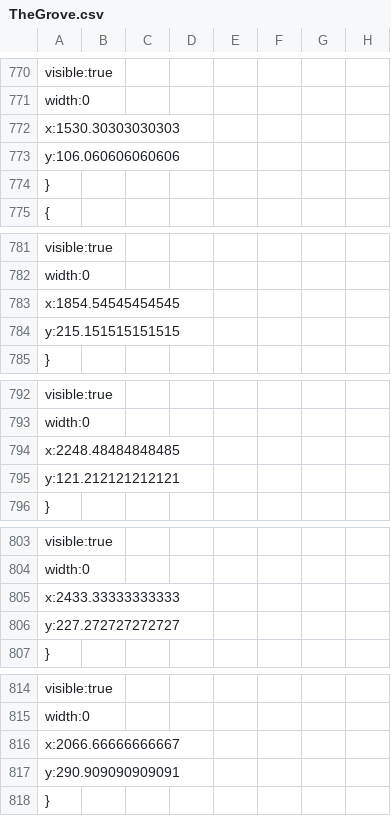
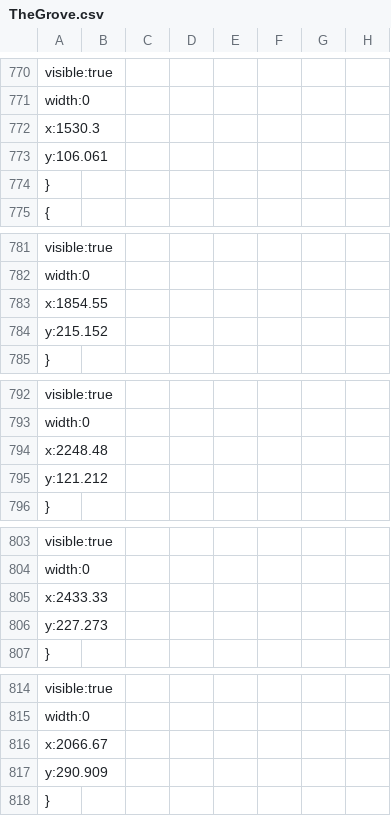
Before and after one commit to gk646/MageQuestFX, a CSV file: src/resources/Maps/TheGrove.csv, drawn as a sheet; only a part is shown, gaps mark what is left out; the diff covers the shown part only; the diff names each change by its address in the sheet, - before the commit and + after, or states it on an @@ line.

```diff
--- a/src/resources/Maps/TheGrove.csv
+++ b/src/resources/Maps/TheGrove.csv
-A772: x:1530.30303030303
+A772: x:1530.3
-A773: y:106.060606060606
+A773: y:106.061
-A783: x:1854.54545454545
+A783: x:1854.55
-A784: y:215.151515151515
+A784: y:215.152
-A794: x:2248.48484848485
+A794: x:2248.48
-A795: y:121.212121212121
+A795: y:121.212
-A805: x:2433.33333333333
+A805: x:2433.33
-A806: y:227.272727272727
+A806: y:227.273
-A816: x:2066.66666666667
+A816: x:2066.67
-A817: y:290.909090909091
+A817: y:290.909
```
Also changed, not shown: 73 edited cells elsewhere in this file, src/resources/Maps/TheGrove_BG.csv, src/resources/Maps/TheGrove_BG1.csv, 54 other files.
